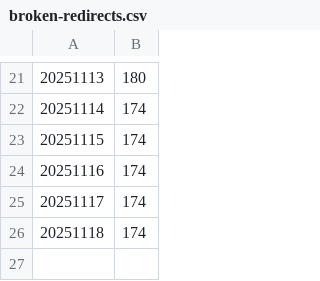
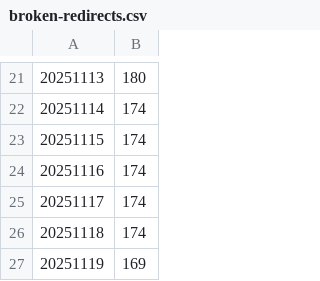
Before and after one commit to SmuSmu/PirateWikiWatch, a CSV file: broken-redirects.csv, drawn as a sheet; only a part is shown, gaps mark what is left out; the diff names each change by its address in the sheet, - before the commit and + after, or states it on an @@ line.

Commit message:
Update broken-redirects.csv

```diff
--- a/broken-redirects.csv
+++ b/broken-redirects.csv
+row 27: 20251119 | 169
```
